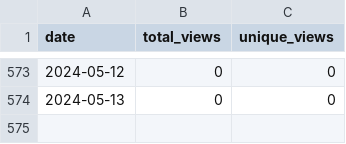
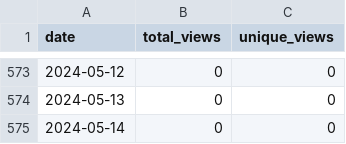
Before and after one commit to merrymitch/COMP3220, a CSV file: .traffic/views.csv, drawn as a sheet; only a part is shown, gaps mark what is left out.

```diff
--- a/.traffic/views.csv
+++ b/.traffic/views.csv
@@ -574 +574,2 @@ date,total_views,unique_views
 2024-05-13,0,0
+2024-05-14,0,0
```
Also changed, not shown: .traffic/clones.csv, 3 other files.
